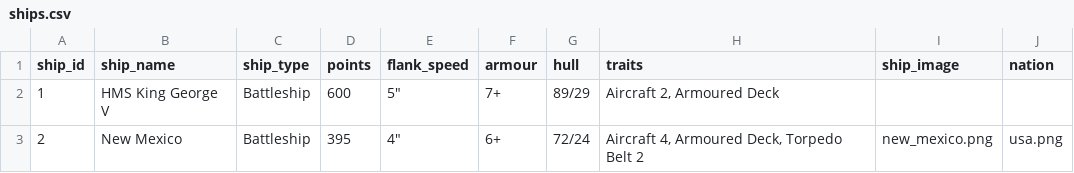
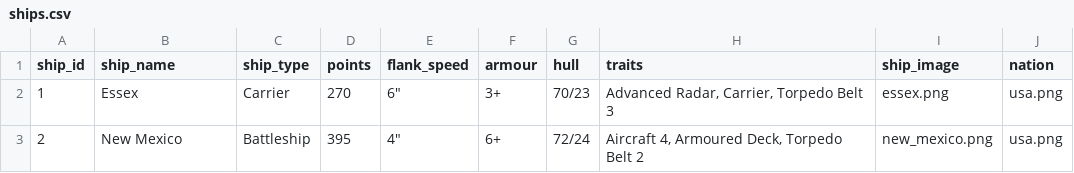
Before and after one commit to mstelz/vas_card_generator, a CSV file: ships.csv, drawn as a sheet; the diff names each change by its address in the sheet, - before the commit and + after, or states it on an @@ line.

```diff
--- a/ships.csv
+++ b/ships.csv
-B2 (ship_name): HMS King George V
+B2 (ship_name): Essex
-C2 (ship_type): Battleship
+C2 (ship_type): Carrier
-D2 (points): 600
+D2 (points): 270
-E2 (flank_speed): 5"
+E2 (flank_speed): 6"
-F2 (armour): 7+
+F2 (armour): 3+
-G2 (hull): 89/29
+G2 (hull): 70/23
-H2 (traits): Aircraft 2, Armoured Deck
+H2 (traits): Advanced Radar, Carrier, Torpedo Belt 3
-I2 (ship_image): (empty)
+I2 (ship_image): essex.png
-J2 (nation): (empty)
+J2 (nation): usa.png
```
Also changed, not shown: weapon_systems.csv, 4 other files.
